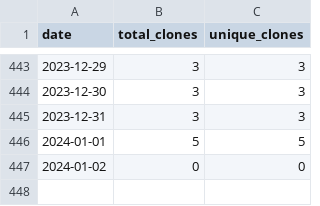
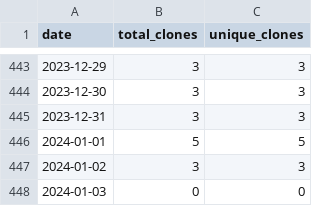
Before and after one commit to merrymitch/COMP5350, a CSV file: .traffic/clones.csv, drawn as a sheet; only a part is shown, gaps mark what is left out.

Commit message:
Updating repository traffic

```diff
--- a/.traffic/clones.csv
+++ b/.traffic/clones.csv
@@ -446,2 +446,3 @@ date,total_clones,unique_clones
 2024-01-01,5,5
-2024-01-02,0,0
+2024-01-02,3,3
+2024-01-03,0,0
```
Also changed, not shown: .traffic/views.csv, 3 other files.
